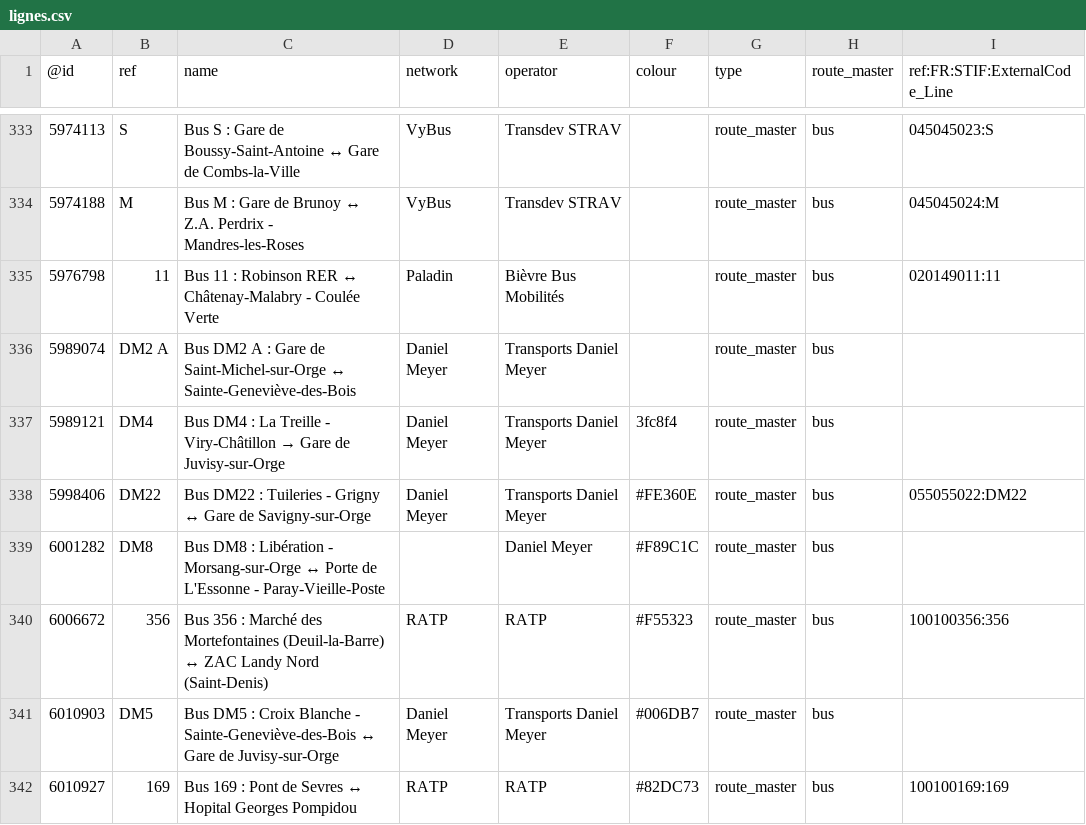
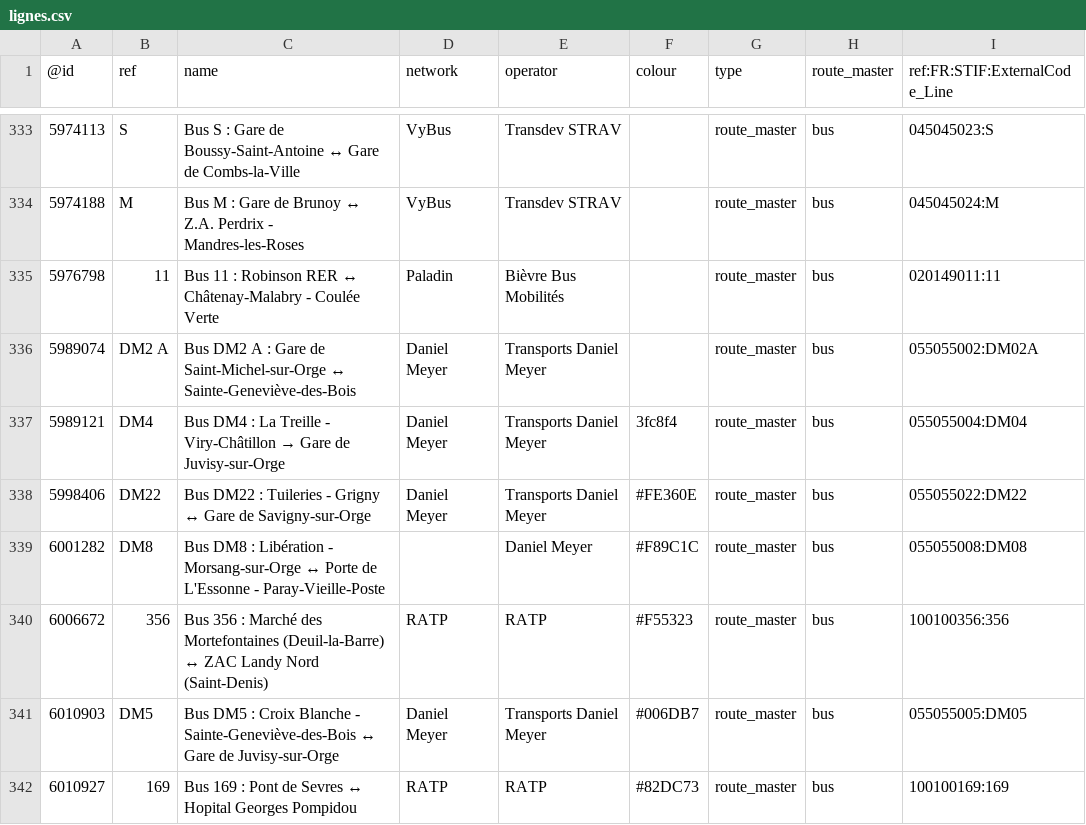
Before and after one commit to nlehuby/OSM_snippets, a CSV file: STIF-to-OSM/data/lignes.csv, drawn as a sheet; only a part is shown, gaps mark what is left out; the diff covers the shown part only.

Commit message:
ref STIF - màj données

```diff
--- a/STIF-to-OSM/data/lignes.csv
+++ b/STIF-to-OSM/data/lignes.csv
@@ -335,8 +335,8 @@
 5976798,11,Bus 11 : Robinson RER ↔ Châtenay-Malabry - Coulée Verte,Paladin,Bièvre Bus Mobilités,,route_master,bus,020149011:11
-5989074,DM2 A,Bus DM2 A : Gare de Saint-Michel-sur-Orge ↔ Sainte-Geneviève-des-Bois,Daniel Meyer,Transports Daniel Meyer,,route_master,bus,
-5989121,DM4,Bus DM4 : La Treille - Viry-Châtillon → Gare de Juvisy-sur-Orge,Daniel Meyer,Transports Daniel Meyer,3fc8f4,route_master,bus,
+5989074,DM2 A,Bus DM2 A : Gare de Saint-Michel-sur-Orge ↔ Sainte-Geneviève-des-Bois,Daniel Meyer,Transports Daniel Meyer,,route_master,bus,055055002:DM02A
+5989121,DM4,Bus DM4 : La Treille - Viry-Châtillon → Gare de Juvisy-sur-Orge,Daniel Meyer,Transports Daniel Meyer,3fc8f4,route_master,bus,055055004:DM04
 5998406,DM22,Bus DM22 : Tuileries - Grigny ↔ Gare de Savigny-sur-Orge,Daniel Meyer,Transports Daniel Meyer,#FE360E,route_master,bus,055055022:DM22
-6001282,DM8,Bus DM8 : Libération - Morsang-sur-Orge ↔ Porte de L'Essonne - Paray-Vieille-Poste,,Daniel Meyer,#F89C1C,route_master,bus,
+6001282,DM8,Bus DM8 : Libération - Morsang-sur-Orge ↔ Porte de L'Essonne - Paray-Vieille-Poste,,Daniel Meyer,#F89C1C,route_master,bus,055055008:DM08
 6006672,356,Bus 356 : Marché des Mortefontaines (Deuil-la-Barre) ↔ ZAC Landy Nord (Saint-Denis),RATP,RATP,#F55323,route_master,bus,100100356:356
-6010903,DM5,Bus DM5 : Croix Blanche - Sainte-Geneviève-des-Bois ↔ Gare de Juvisy-sur-Orge,Daniel Meyer,Transports Daniel Meyer,#006DB7,route_master,bus,
+6010903,DM5,Bus DM5 : Croix Blanche - Sainte-Geneviève-des-Bois ↔ Gare de Juvisy-sur-Orge,Daniel Meyer,Transports Daniel Meyer,#006DB7,route_master,bus,055055005:DM05
 6010927,169,Bus 169 : Pont de Sevres ↔ Hopital Georges Pompidou,RATP,RATP,#82DC73,route_master,bus,100100169:169
```
Also changed, not shown: 47 edited cells elsewhere in this file.
